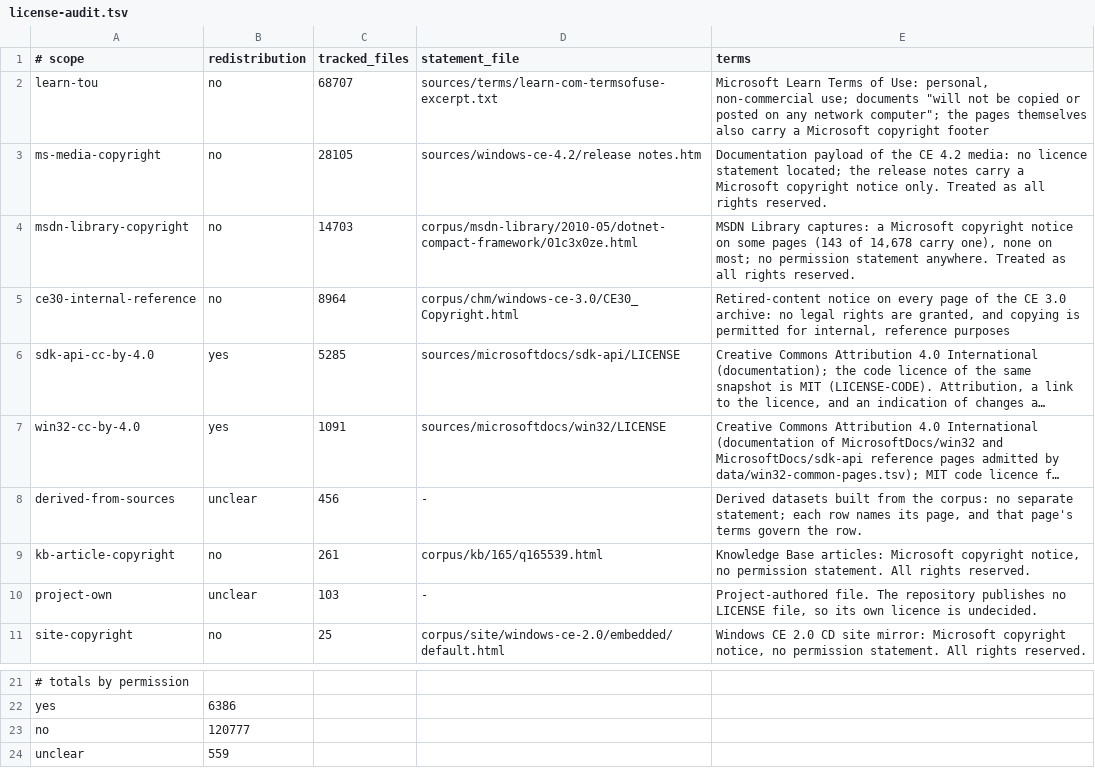
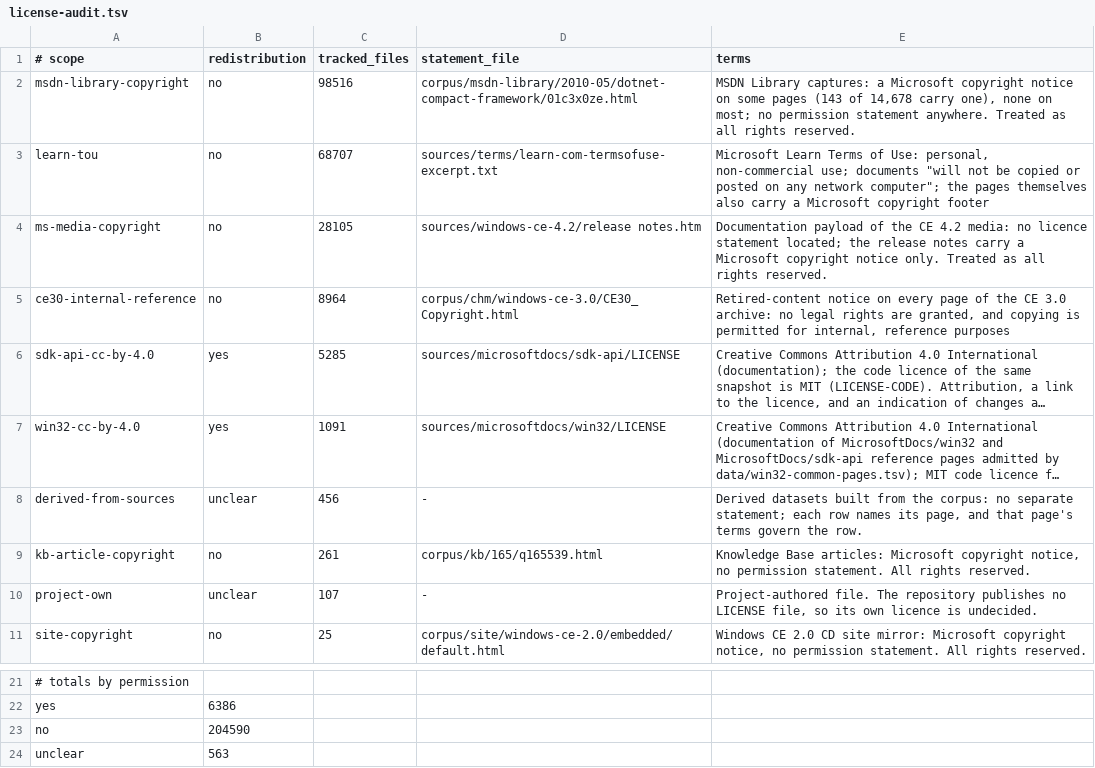
Before and after one commit to kagurasumusun/wince-corpus, a TSV file: data/reports/license-audit.tsv, drawn as a sheet; only a part is shown, gaps mark what is left out; long unchanged cells end in …; removed rows and columns are numbered as before the commit, all else as after; the diff names each change by its address in the sheet, - before the commit and + after, or states it on an @@ line.

Commit message:
kb: rebuild from corpus

```diff
--- a/data/reports/license-audit.tsv
+++ b/data/reports/license-audit.tsv
+row 2: msdn-library-copyright | no | 98516 | corpus/msdn-library/2010-05/dotnet-compact-framework/01c3x0ze.html | MSDN Library captures: a Microsoft copyright notice on some pages (143 of 14,678 carry one), none on most; no permission statement anywhere. Treated as all rights reserved.
-row 4: msdn-library-copyright | no | 14703 | corpus/msdn-library/2010-05/dotnet-compact-framework/01c3x0ze.html | MSDN Library captures: a Microsoft copyright notice on some pages (143 of 14,678 carry one), none on most; no permission statement anywhere. Treated as all rights reserved.
-C10 (tracked_files): 103
+C10 (tracked_files): 107
-B23 (redistribution): 120777
+B23 (redistribution): 204590
-B24 (redistribution): 559
+B24 (redistribution): 563
```
Also changed, not shown: 5 other files.
